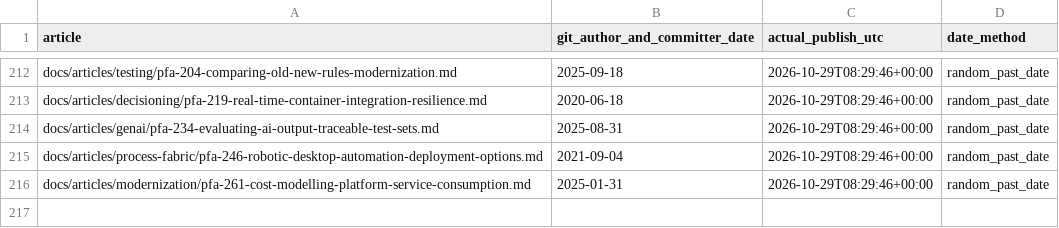
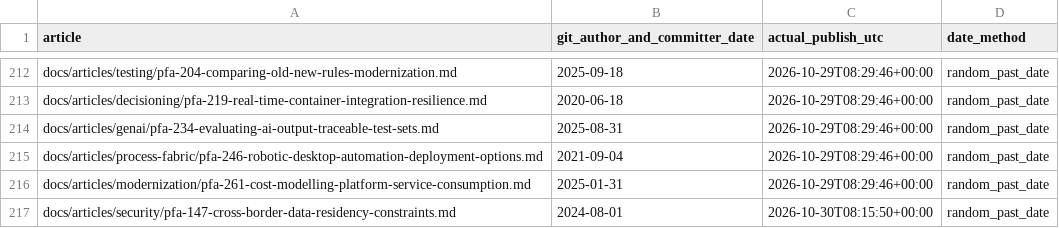
Before and after one commit to chandransandeep/pega-feature-atlas, a TSV file: docs/commit-date-register.tsv, drawn as a sheet; only a part is shown, gaps mark what is left out; the diff names each change by its address in the sheet, - before the commit and + after, or states it on an @@ line.

Commit message:
Publish PFA-147: pfa-147-cross-border-data-residency-constraints

```diff
--- a/docs/commit-date-register.tsv
+++ b/docs/commit-date-register.tsv
+row 217: docs/articles/security/pfa-147-cross-border-data-residency-constraints.md | 2024-08-01 | 2026-10-30T08:15:50+00:00 | random_past_date
```
Also changed, not shown: 3 other files.
